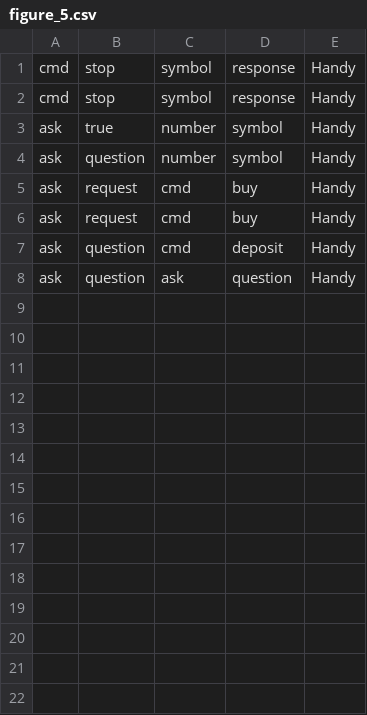
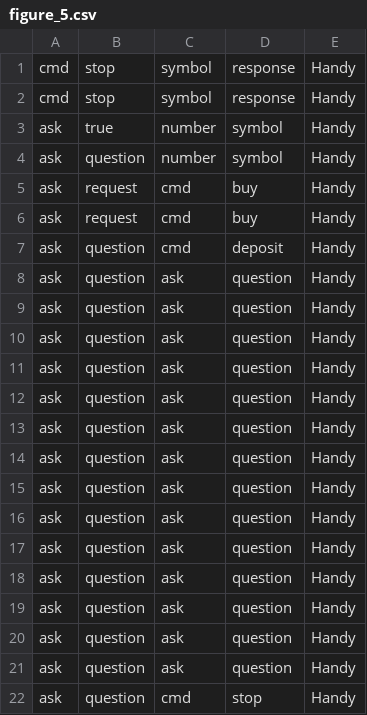
Before and after one commit to Milad-Abooali/pybeain, a CSV file: logs/figure_5.csv, drawn as a sheet; the diff names each change by its address in the sheet, - before the commit and + after, or states it on an @@ line.

```diff
--- a/logs/figure_5.csv
+++ b/logs/figure_5.csv
+row 9: ask | question | ask | question | Handy
+row 10: ask | question | ask | question | Handy
+row 11: ask | question | ask | question | Handy
+row 12: ask | question | ask | question | Handy
+row 13: ask | question | ask | question | Handy
+row 14: ask | question | ask | question | Handy
+row 15: ask | question | ask | question | Handy
+row 16: ask | question | ask | question | Handy
+row 17: ask | question | ask | question | Handy
+row 18: ask | question | ask | question | Handy
+row 19: ask | question | ask | question | Handy
+row 20: ask | question | ask | question | Handy
+row 21: ask | question | ask | question | Handy
+row 22: ask | question | cmd | stop | Handy
```
Also changed, not shown: logs/length.csv, logs/parts_8.csv, 9 other files.
